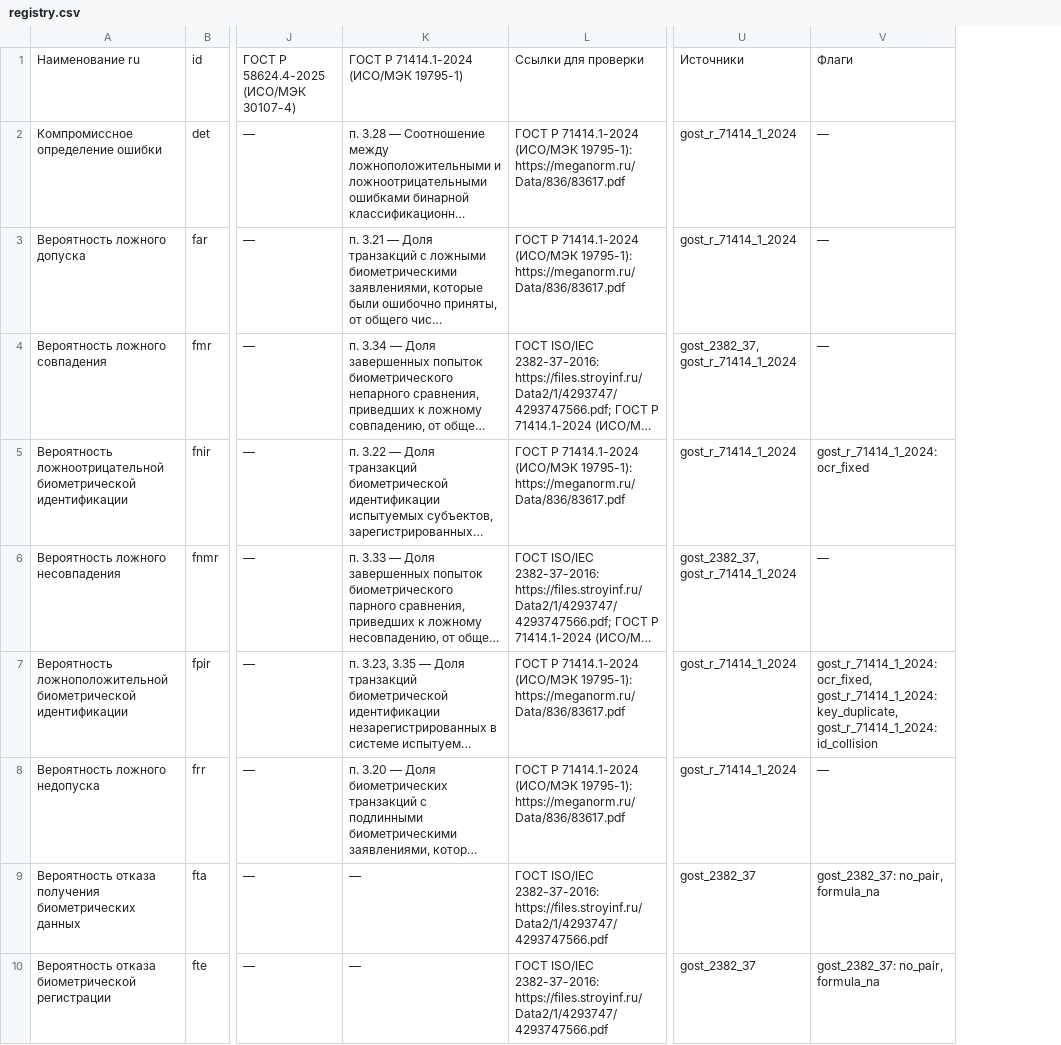
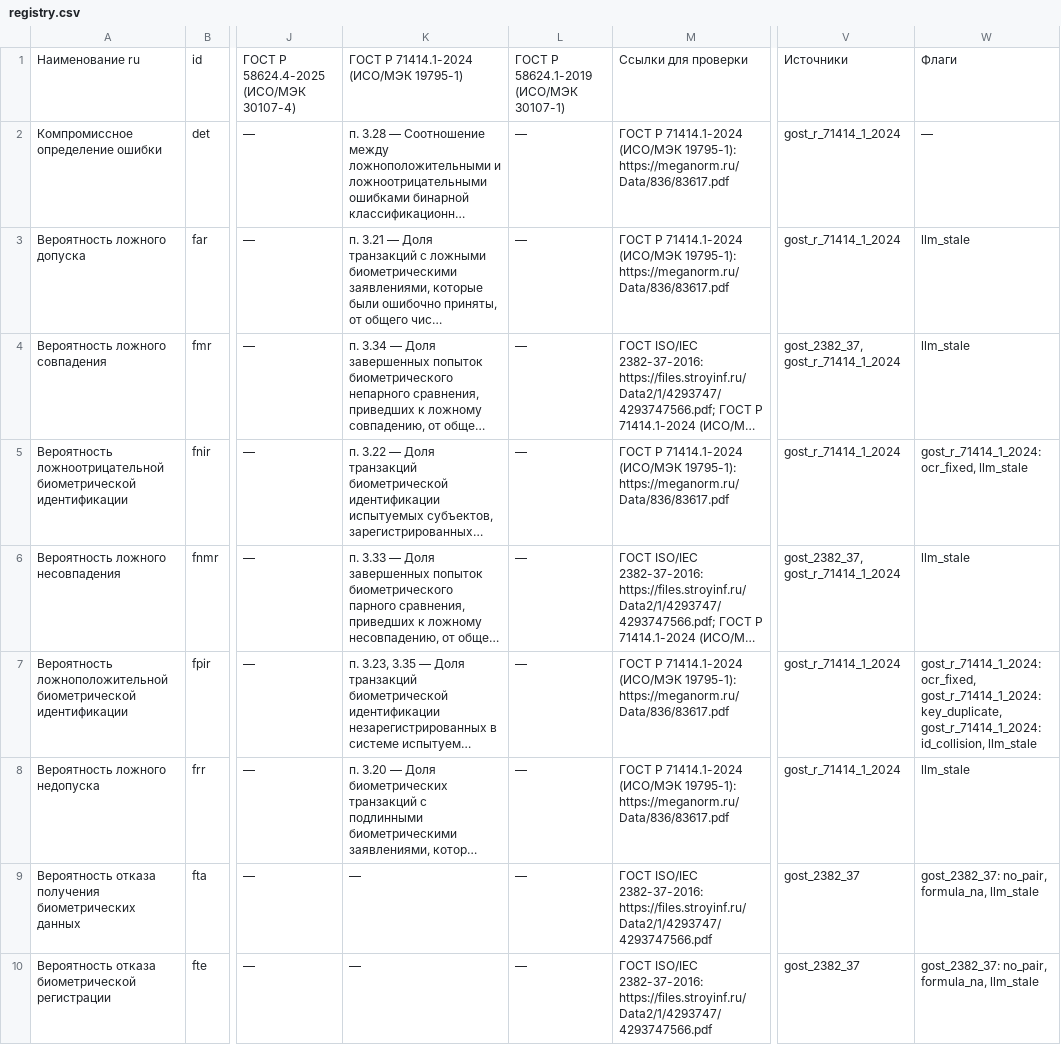
Before and after one commit to psshamshin/Biometric-Terms-Registry, a CSV file: data/out/registry.csv, drawn as a sheet; only a part is shown, gaps mark what is left out; long unchanged cells end in …; addresses are those after the commit; the diff covers the shown part only; the diff names each change by its address in the sheet, - before the commit and + after, or states it on an @@ line.

```diff
--- a/data/out/registry.csv
+++ b/data/out/registry.csv
+column L, rows 1-10: ГОСТ Р 58624.1-2019 (ИСО/МЭК 30107-1) | — | — | — | — | — | — | — | — | —
-W3:W4: —
+W3:W4: llm_stale
-W5: gost_r_71414_1_2024: ocr_fixed
+W5: gost_r_71414_1_2024: ocr_fixed, llm_stale
-W6: —
+W6: llm_stale
-W7: …key_duplicate, gost_r_71414_1_2024: id_collision
+W7: …key_duplicate, gost_r_71414_1_2024: id_collision, llm_stale
-W8: —
+W8: llm_stale
-W9:W10: gost_2382_37: no_pair, formula_na
+W9:W10: gost_2382_37: no_pair, formula_na, llm_stale
```
Also changed, not shown: 7 added rows and 2 edited cells elsewhere in this file, data/out/gost_2382_37/registry.csv, 29 other files.
